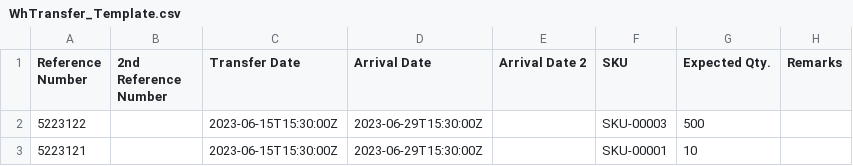
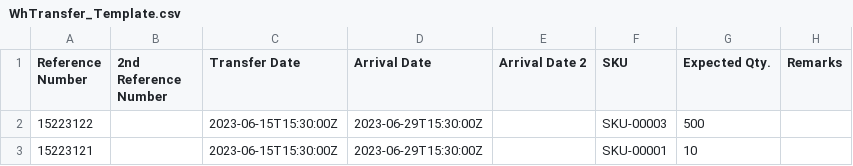
Before and after one commit to xtiangoldenaurum/aims_api, a CSV file: aims_api.API/Template/Inbound/WhTransfer_Template.csv, drawn as a sheet; only a part is shown; the diff names each change by its address in the sheet, - before the commit and + after, or states it on an @@ line.

```diff
--- a/aims_api.API/Template/Inbound/WhTransfer_Template.csv
+++ b/aims_api.API/Template/Inbound/WhTransfer_Template.csv
-A2 (Reference Number): 5223122
+A2 (Reference Number): 15223122
-A3 (Reference Number): 5223121
+A3 (Reference Number): 15223121
```
Also changed, not shown: aims_api.API/Template/Inbound/PO_Template.csv, aims_api.API/Template/Inbound/ReturnsTransfer_Template.csv, 22 other files.
